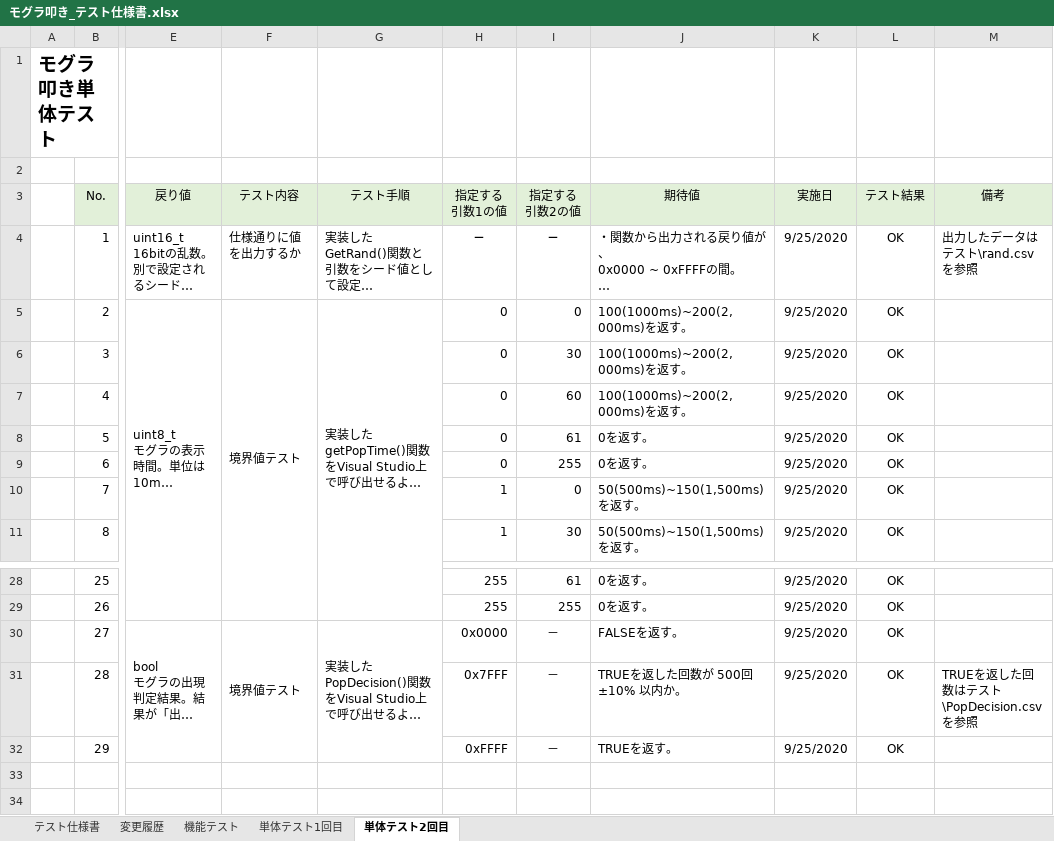
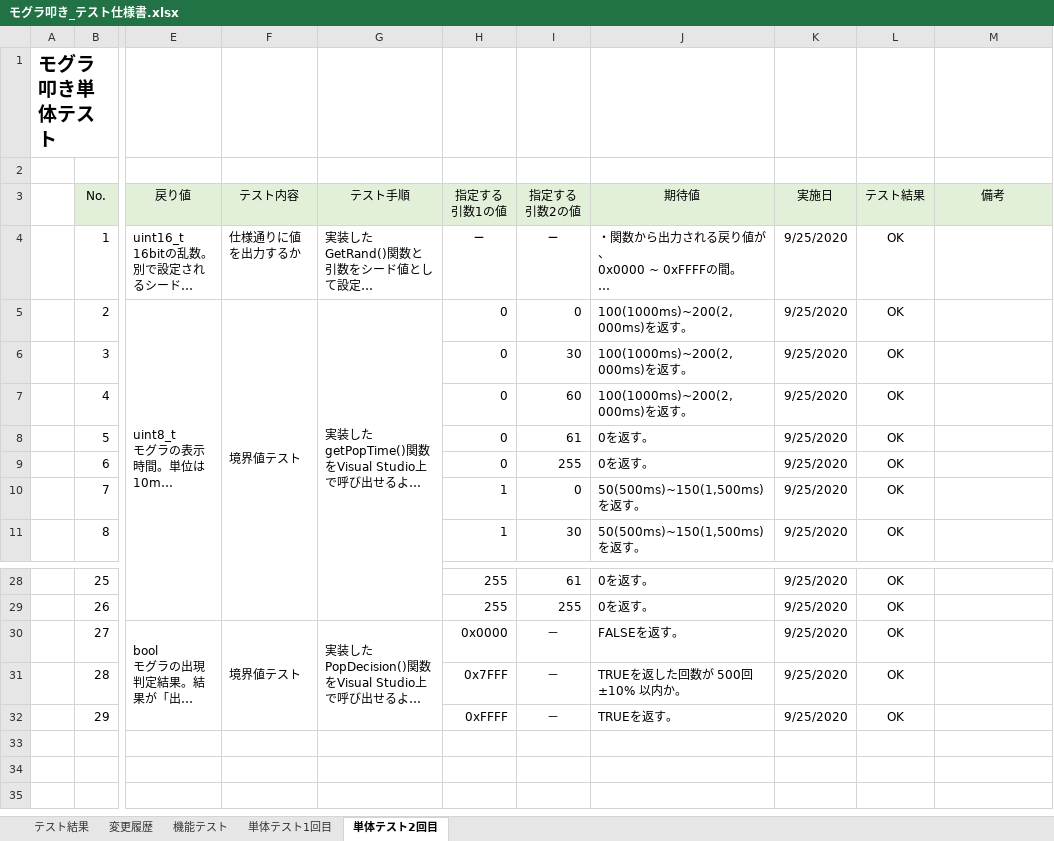
Before and after one commit to hakohumi/comp.train.whack-a-mole, an Excel workbook: 資料/設計書/モグラ叩き_テスト仕様書.xlsx, sheet 単体テスト2回目, drawn as a sheet; only a part is shown, gaps mark what is left out; the shorter side is filled out with more unchanged rows; long unchanged cells end in …; values as stored, in another font and other column widths than the file's, no borders; the diff names each change by its address in the sheet, - before the commit and + after, or states it on an @@ line.

Commit message:
テスト/修正 テスト仕様書シートの名称をテスト結果に 変更 達成率を削除し、NG数と未実施の数を明記

```diff
--- a/資料/設計書/モグラ叩き_テスト仕様書.xlsx (sheet 単体テスト2回目)
+++ b/資料/設計書/モグラ叩き_テスト仕様書.xlsx (sheet 単体テスト2回目)
-sheet tab: テスト仕様書
+sheet tab: テスト結果
-M4 (備考): 出力したデータはテスト\rand.csvを参照
+M4 (備考): (empty)
-M31 (備考): TRUEを返した回数はテスト\PopDecision.csvを参照
+M31 (備考): (empty)
```
Also changed, not shown: sheet テスト結果, sheet 変更履歴, sheet 単体テスト1回目, sheet 機能テスト, formulas that keep their value.
